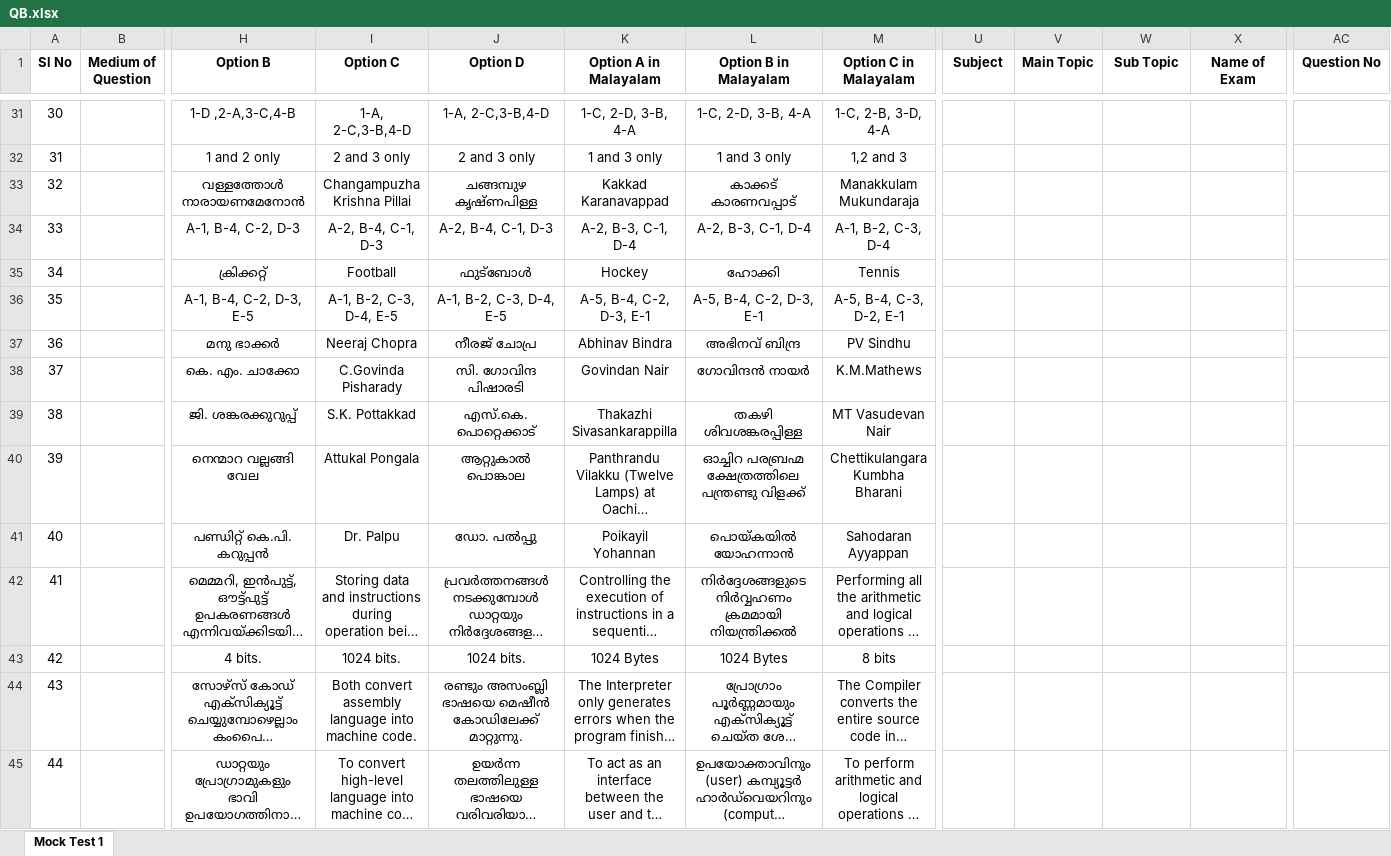
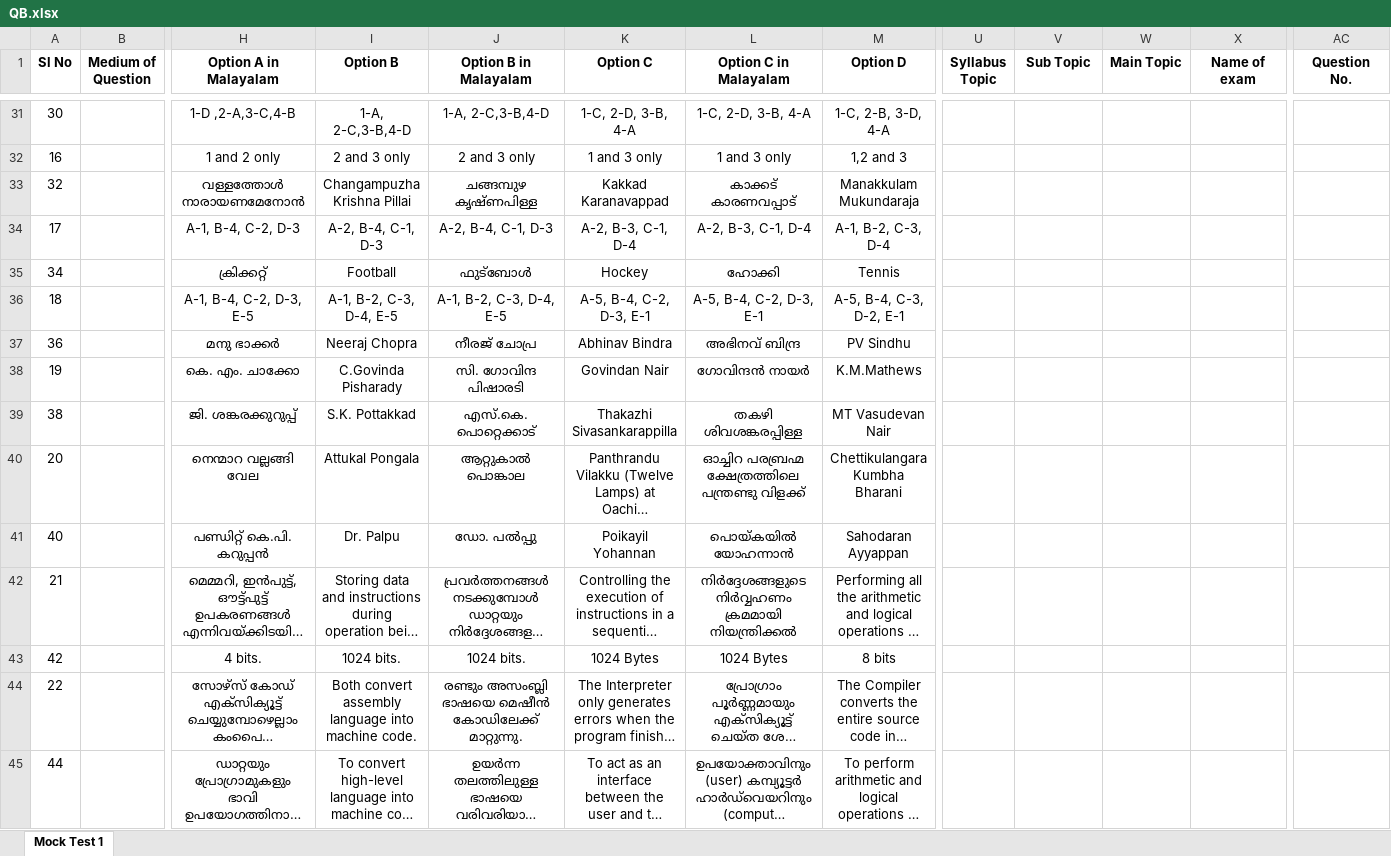
Before and after one commit to manulapulga/projectk, an Excel workbook: Question_Data_Folder/KPSC/Mock Test/Degree Level/Degree Prelims/QB.xlsx, sheet Mock Test 1, drawn as a sheet; only a part is shown, gaps mark what is left out; long unchanged cells end in …; values as stored, in another font and other column widths than the file's, no borders; the diff covers the shown part only; the diff names each change by its address in the sheet, - before the commit and + after, or states it on an @@ line.

```diff
--- a/Question_Data_Folder/KPSC/Mock Test/Degree Level/Degree Prelims/QB.xlsx (sheet Mock Test 1)
+++ b/Question_Data_Folder/KPSC/Mock Test/Degree Level/Degree Prelims/QB.xlsx (sheet Mock Test 1)
-H1: Option B
+H1: Option A in Malayalam
-I1: Option C
+I1: Option B
-J1: Option D
+J1: Option B in Malayalam
-K1: Option A in Malayalam
+K1: Option C
-L1: Option B in Malayalam
+L1: Option C in Malayalam
-M1: Option C in Malayalam
+M1: Option D
-U1: Subject
+U1: Syllabus Topic
-V1: Main Topic
+V1: Sub Topic
-W1: Sub Topic
+W1: Main Topic
-X1: Name of Exam
+X1: Name of exam
-AC1: Question No
+AC1: Question No.
-A32 (Sl No): 31
+A32 (Sl No): 16
-A34 (Sl No): 33
+A34 (Sl No): 17
-A36 (Sl No): 35
+A36 (Sl No): 18
-A38 (Sl No): 37
+A38 (Sl No): 19
-A40 (Sl No): 39
+A40 (Sl No): 20
-A42 (Sl No): 41
+A42 (Sl No): 21
-A44 (Sl No): 43
+A44 (Sl No): 22
```
Also changed, not shown: 47 edited cells elsewhere in this sheet, formulas that keep their value, 1 other file.
